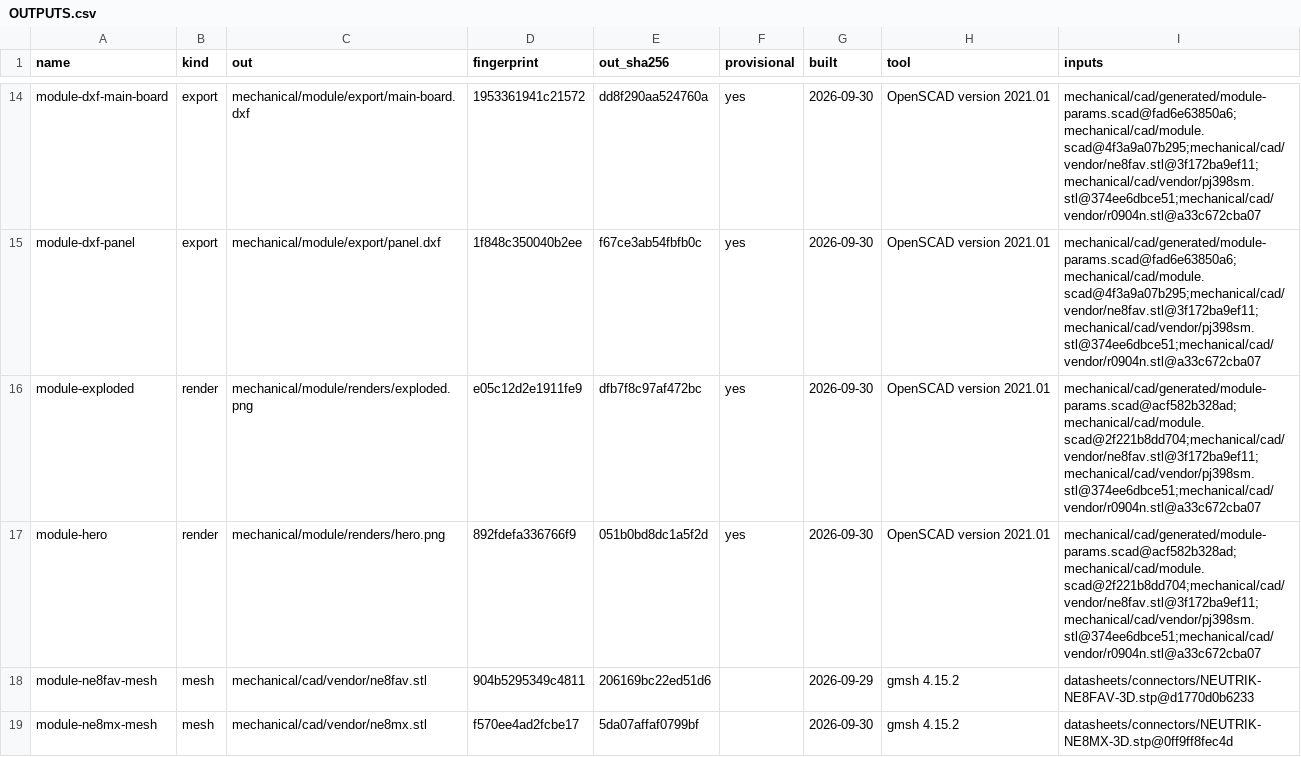
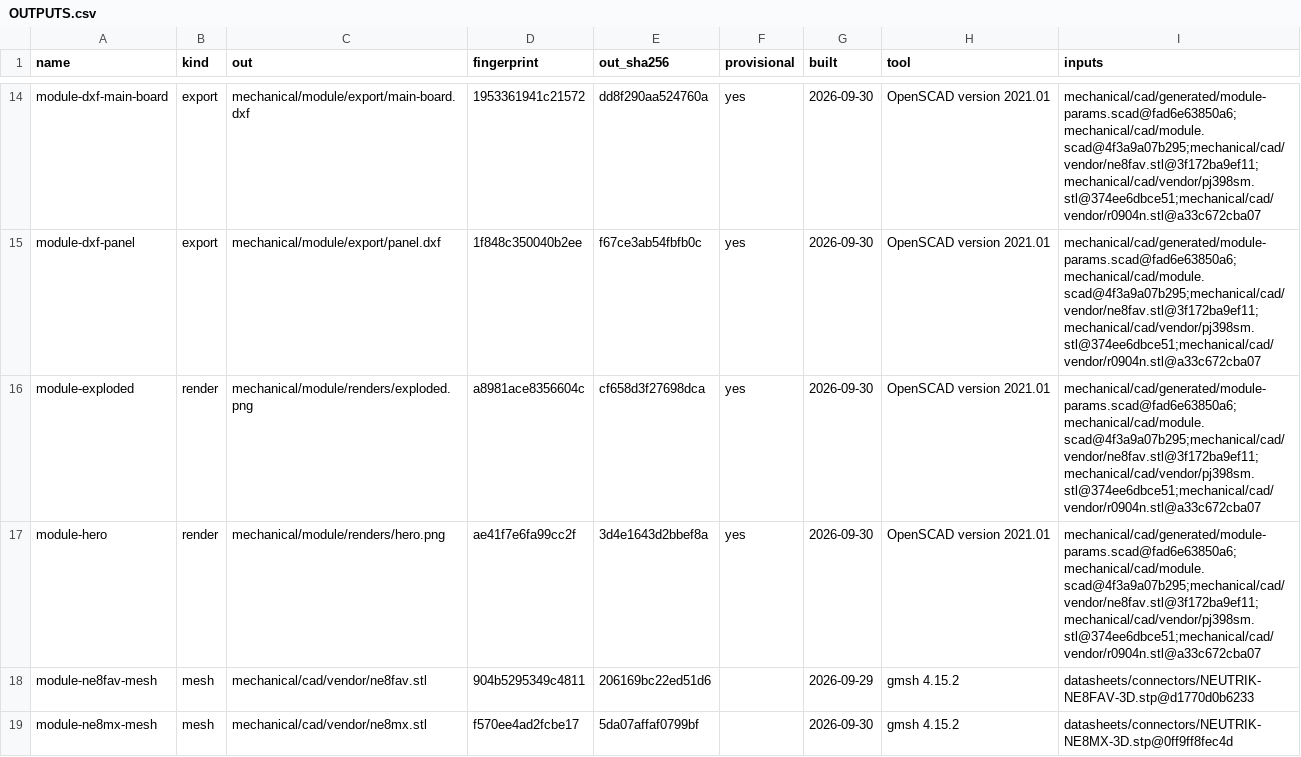
Before and after one commit to jeffmhopkins/Woody, a CSV file: mechanical/module/OUTPUTS.csv, drawn as a sheet; only a part is shown, gaps mark what is left out; the diff covers the shown part only.

```diff
--- a/mechanical/module/OUTPUTS.csv
+++ b/mechanical/module/OUTPUTS.csv
@@ -15,4 +15,4 @@ module-dxf-main-board,export,mechanical/module/export/main-board.dxf,1953361941c
 module-dxf-panel,export,mechanical/module/export/panel.dxf,1f848c350040b2ee,f67ce3ab54fbfb0c,yes,2026-09-30,OpenSCAD version 2021.01,mechanical/cad/generated/module-params.scad@fad6e63850a6;mechanical/cad/module.scad@4f3a9a07b295;mechanical/cad/vendor/ne8fav.stl@3f172ba9ef11;mechanical/cad/vendor/pj398sm.stl@374ee6dbce51;mechanical/cad/vendor/r0904n.stl@a33c672cba07
-module-exploded,render,mechanical/module/renders/exploded.png,e05c12d2e1911fe9,dfb7f8c97af472bc,yes,2026-09-30,OpenSCAD version 2021.01,mechanical/cad/generated/module-params.scad@acf582b328ad;mechanical/cad/module.scad@2f221b8dd704;mechanical/cad/vendor/ne8fav.stl@3f172ba9ef11;mechanical/cad/vendor/pj398sm.stl@374ee6dbce51;mechanical/cad/vendor/r0904n.stl@a33c672cba07
-module-hero,render,mechanical/module/renders/hero.png,892fdefa336766f9,051b0bd8dc1a5f2d,yes,2026-09-30,OpenSCAD version 2021.01,mechanical/cad/generated/module-params.scad@acf582b328ad;mechanical/cad/module.scad@2f221b8dd704;mechanical/cad/vendor/ne8fav.stl@3f172ba9ef11;mechanical/cad/vendor/pj398sm.stl@374ee6dbce51;mechanical/cad/vendor/r0904n.stl@a33c672cba07
+module-exploded,render,mechanical/module/renders/exploded.png,a8981ace8356604c,cf658d3f27698dca,yes,2026-09-30,OpenSCAD version 2021.01,mechanical/cad/generated/module-params.scad@fad6e63850a6;mechanical/cad/module.scad@4f3a9a07b295;mechanical/cad/vendor/ne8fav.stl@3f172ba9ef11;mechanical/cad/vendor/pj398sm.stl@374ee6dbce51;mechanical/cad/vendor/r0904n.stl@a33c672cba07
+module-hero,render,mechanical/module/renders/hero.png,ae41f7e6fa99cc2f,3d4e1643d2bbef8a,yes,2026-09-30,OpenSCAD version 2021.01,mechanical/cad/generated/module-params.scad@fad6e63850a6;mechanical/cad/module.scad@4f3a9a07b295;mechanical/cad/vendor/ne8fav.stl@3f172ba9ef11;mechanical/cad/vendor/pj398sm.stl@374ee6dbce51;mechanical/cad/vendor/r0904n.stl@a33c672cba07
 module-ne8fav-mesh,mesh,mechanical/cad/vendor/ne8fav.stl,904b5295349c4811,206169bc22ed51d6,,2026-09-29,gmsh 4.15.2,datasheets/connectors/NEUTRIK-NE8FAV-3D.stp@d1770d0b6233
```
Also changed, not shown: 18 edited cells elsewhere in this file, 8 other files.
